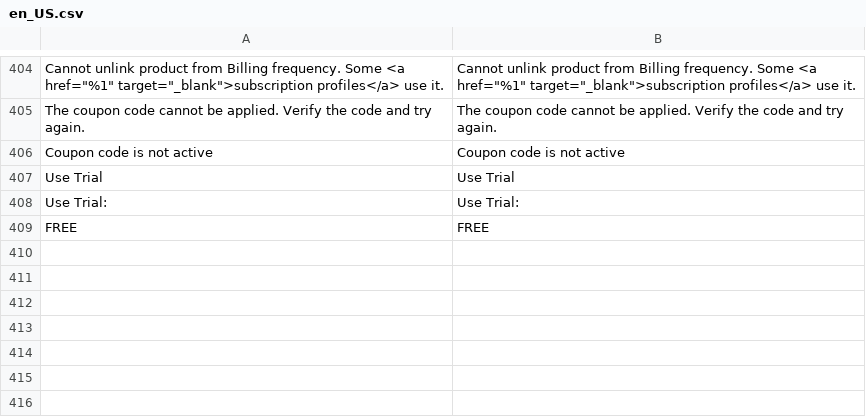
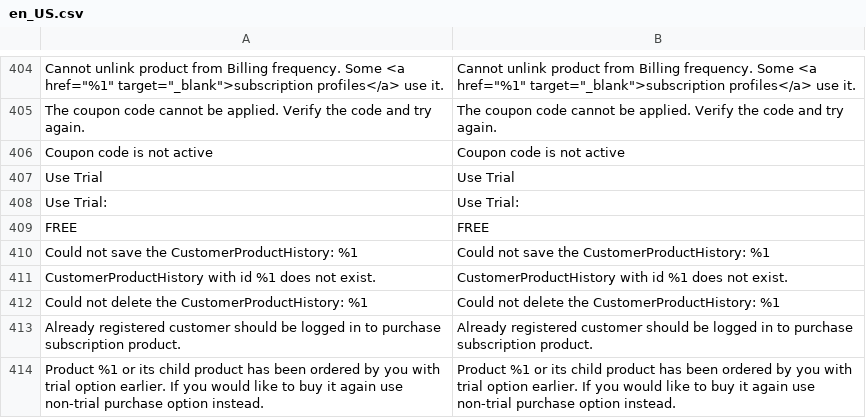
Before and after one commit to TechNWeb/TNW_Subscriptions, a CSV file: i18n/en_US.csv, drawn as a sheet; only a part is shown, gaps mark what is left out; the diff names each change by its address in the sheet, - before the commit and + after, or states it on an @@ line.

Commit message:
Implemented MPOW-620: Infinite trial issue

```diff
--- a/i18n/en_US.csv
+++ b/i18n/en_US.csv
+row 410: Could not save the CustomerProductHistory: %1 | Could not save the CustomerProductHistory: %1
+row 411: CustomerProductHistory with id %1 does not exist. | CustomerProductHistory with id %1 does not exist.
+row 412: Could not delete the CustomerProductHistory: %1 | Could not delete the CustomerProductHistory: %1
+row 413: Already registered customer should be logged in to purchase subscription product. | Already registered customer should be logged in to purchase subscription product.
+row 414: Product %1 or its child product has been ordered by you with trial option earlier. If you would like to buy it again use non-trial purchase option instead. | Product %1 or its child product has been ordered by you with trial option earlier. If you would like to buy it again use non-trial purchase option instead.
```
Also changed, not shown: 47 other files.
